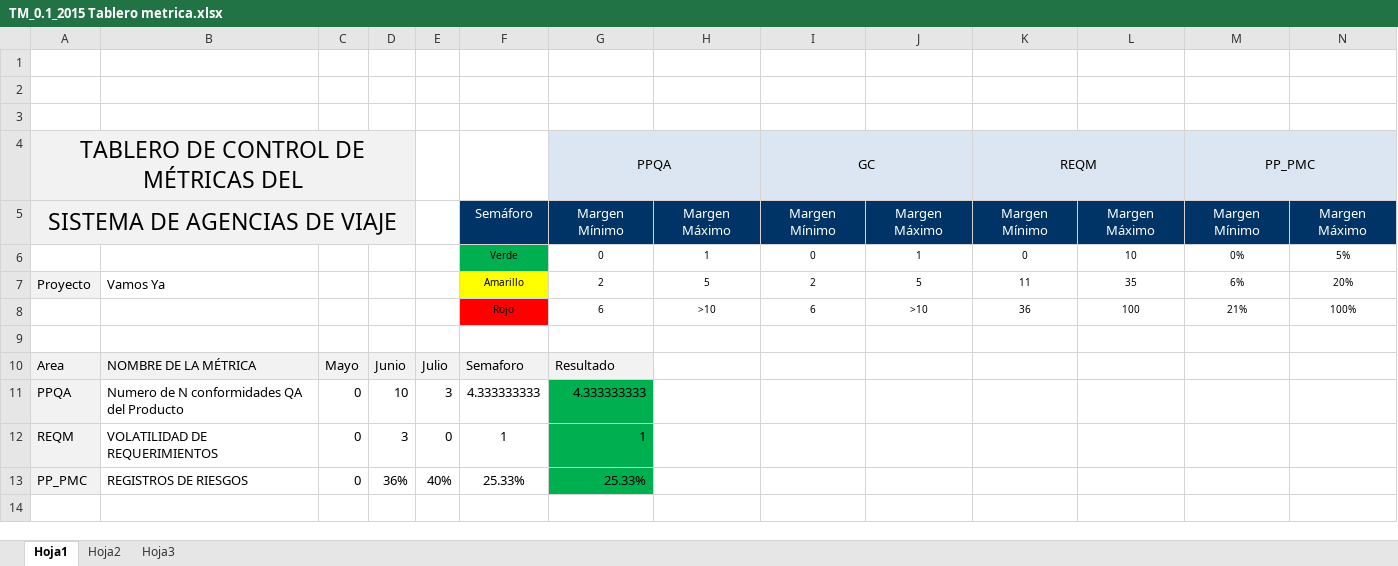
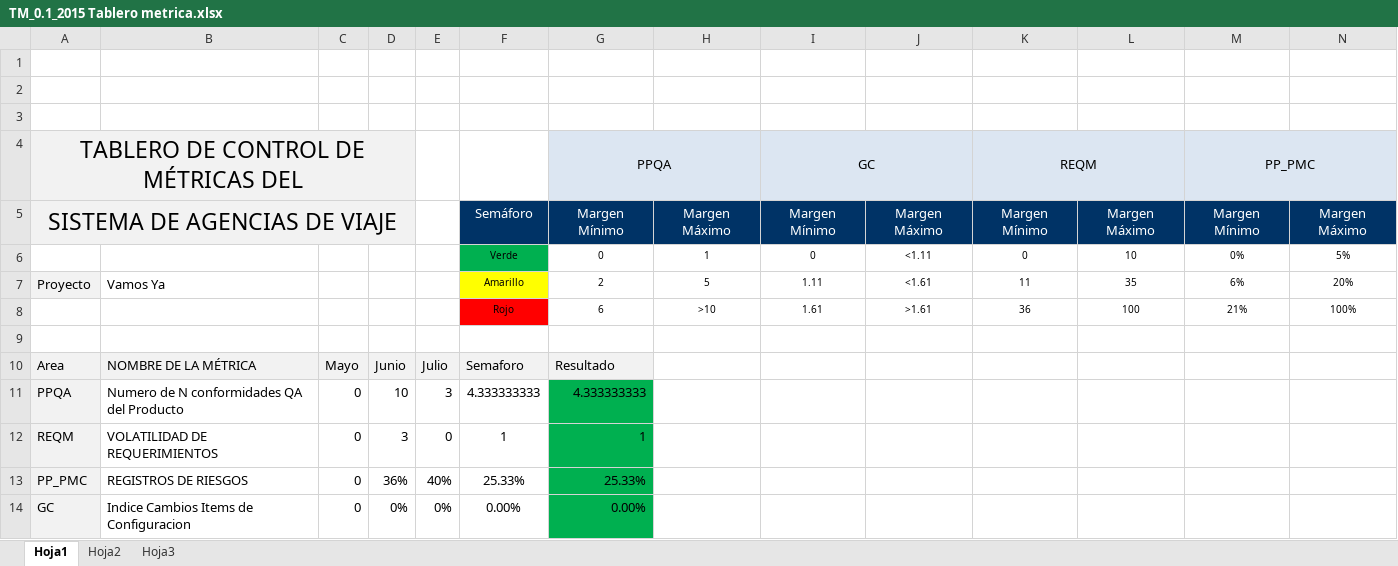
Before and after one commit to CreativeCheeseGame/BoundPhysic, an Excel workbook: Area de proceso MA/TM_0.1_2015 Tablero metrica.xlsx, sheet Hoja1, drawn as a sheet; values as stored, in another font and other column widths than the file's, no borders; charts and pictures and conditional formats not drawn; the diff names each change by its address in the sheet, - before the commit and + after, or states it on an @@ line.

```diff
--- a/Area de proceso MA/TM_0.1_2015 Tablero metrica.xlsx (sheet Hoja1)
+++ b/Area de proceso MA/TM_0.1_2015 Tablero metrica.xlsx (sheet Hoja1)
-J6: 1
+J6: <1.11
-I7: 2
+I7: 1.11
-J7: 5
+J7: <1.61
-I8: 6
+I8: 1.61
-J8: >10
+J8: >1.61
+row 14: GC | Indice Cambios Items de Configuracion | 0 | 0% | 0% | 0.00% | 0.00%
```
